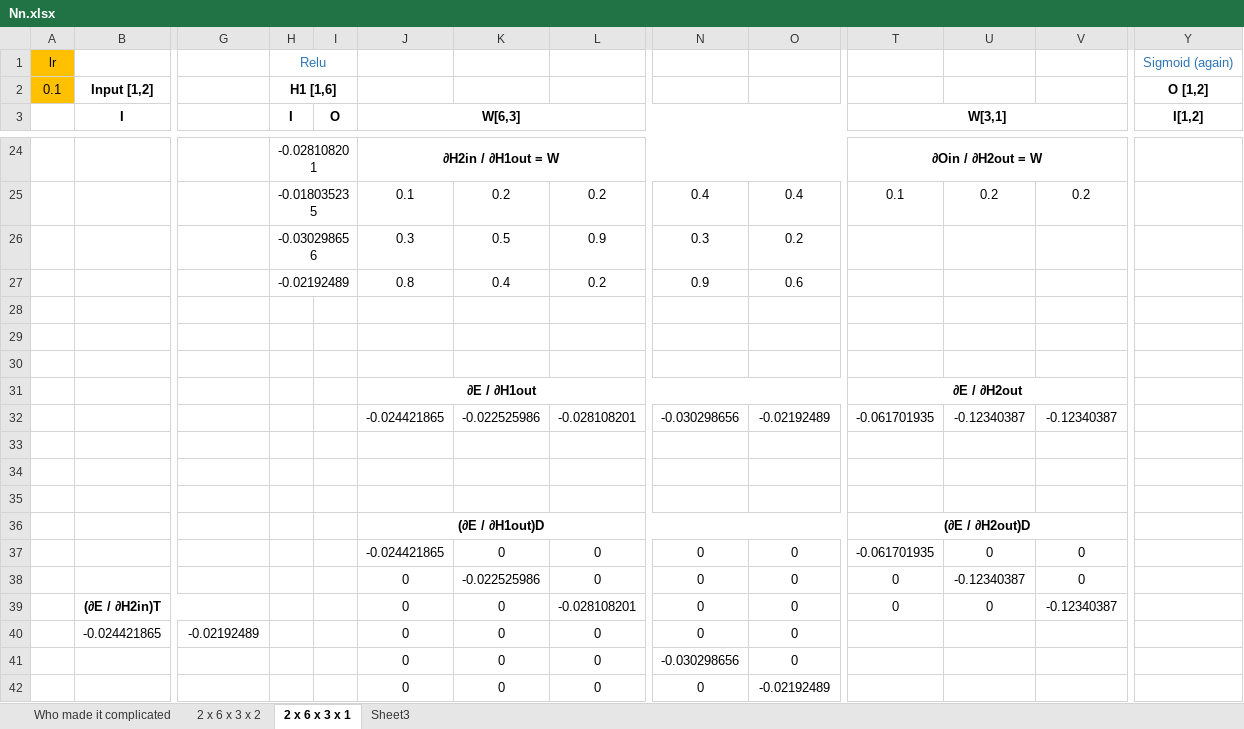
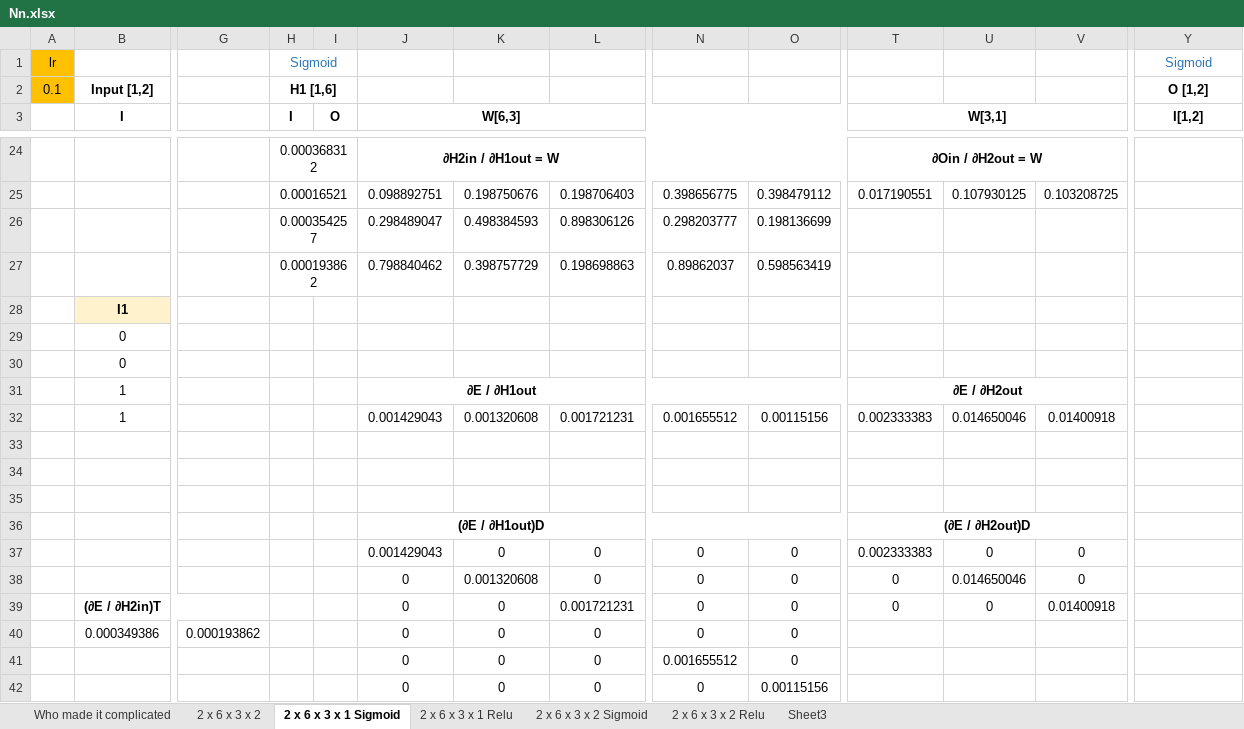
Before and after one commit to danielcojocaru/MyNeuralNetwork, an Excel workbook: NeuralNetwork/ExternalFiles/Nn.xlsx, sheet 2 x 6 x 3 x 1 Sigmoid, drawn as a sheet; only a part is shown, gaps mark what is left out; values as stored, in another font and other column widths than the file's, no borders; charts and pictures not drawn; removed rows and columns are numbered as before the commit, all else as after; rows hold the shown columns only; the diff covers the shown part only; the diff names each change by its address in the sheet, - before the commit and + after, or states it on an @@ line.

```diff
--- a/NeuralNetwork/ExternalFiles/Nn.xlsx (sheet 2 x 6 x 3 x 1 Sigmoid)
+++ b/NeuralNetwork/ExternalFiles/Nn.xlsx (sheet 2 x 6 x 3 x 1 Sigmoid)
-sheet tab: 2 x 6 x 3 x 1
+sheet tab: 2 x 6 x 3 x 1 Sigmoid
+sheet tab: 2 x 6 x 3 x 1 Relu
+sheet tab: 2 x 6 x 3 x 2 Sigmoid
+sheet tab: 2 x 6 x 3 x 2 Relu
-H1 (I): Relu
+H1 (I): Sigmoid
-Y1 (I[1,2]): Sigmoid (again)
+Y1 (I[1,2]): Sigmoid
-H24 (I): -0.028108201
+H24 (I): 0.000368312
-row 25:  |  |  | -0.018035235 |  | 0.1 | 0.2 | 0.2 | 0.4 | 0.4 | 0.1 | 0.2 | 0.2
-row 26:  |  |  | -0.030298656 |  | 0.3 | 0.5 | 0.9 | 0.3 | 0.2
-row 27:  |  |  | -0.02192489 |  | 0.8 | 0.4 | 0.2 | 0.9 | 0.6
-row 28: (empty)
-row 29: (empty)
-row 25: (empty)
+row 25:  |  |  | 0.00016521 |  | 0.098892751 | 0.198750676 | 0.198706403 | 0.398656775 | 0.398479112 | 0.017190551 | 0.107930125 | 0.103208725
+H25:I25 merged
-row 31:  |  |  |  |  | ∂E / ∂H1out |  |  |  |  | ∂E / ∂H2out
-row 32:  |  |  |  |  | -0.024421865 | -0.022525986 | -0.028108201 | -0.030298656 | -0.02192489 | -0.061701935 | -0.12340387 | -0.12340387
+row 26:  |  |  | 0.000354257 |  | 0.298489047 | 0.498384593 | 0.898306126 | 0.298203777 | 0.198136699
+row 27:  |  |  | 0.000193862 |  | 0.798840462 | 0.398757729 | 0.198698863 | 0.89862037 | 0.598563419
+row 28:  | I1
+row 29:  | 0
+row 30:  | 0
+row 31:  | 1 |  |  |  | ∂E / ∂H1out |  |  |  |  | ∂E / ∂H2out
+row 32:  | 1 |  |  |  | 0.001429043 | 0.001320608 | 0.001721231 | 0.001655512 | 0.00115156 | 0.002333383 | 0.014650046 | 0.01400918
-J37 (W[6,3]): -0.024421865
+J37 (W[6,3]): 0.001429043
-T37 (W[3,1]): -0.061701935
+T37 (W[3,1]): 0.002333383
-K38: -0.022525986
+K38: 0.001320608
-U38: -0.12340387
+U38: 0.014650046
-L39: -0.028108201
+L39: 0.001721231
-V39: -0.12340387
+V39: 0.01400918
-row 40:  | -0.024421865 | -0.02192489 |  |  | 0 | 0 | 0 | 0 | 0
+row 40:  | 0.000349386 | 0.000193862 |  |  | 0 | 0 | 0 | 0 | 0
-N41: -0.030298656
+N41: 0.001655512
-O42: -0.02192489
+O42: 0.00115156
```
Also changed, not shown: 15 added rows, 15 removed rows and 2 edited cells elsewhere in this sheet, sheet 2 x 6 x 3 x 2, charts or pictures, 10 other files.
